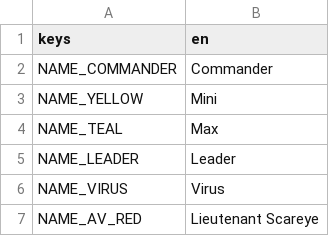
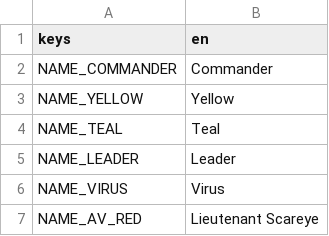
Before and after one commit to SpeedyVelcro/advanced-invasion, a CSV file: Locale/Dialogue.csv, drawn as a sheet; only a part is shown.

Commit message:
Update name keys

```diff
--- a/Locale/Dialogue.csv
+++ b/Locale/Dialogue.csv
@@ -2,4 +2,4 @@ keys,en
 NAME_COMMANDER,"Commander"
-NAME_YELLOW,"Mini"
-"NAME_TEAL","Max"
+NAME_YELLOW,"Yellow"
+"NAME_TEAL","Teal"
 "NAME_LEADER","Leader"
```
